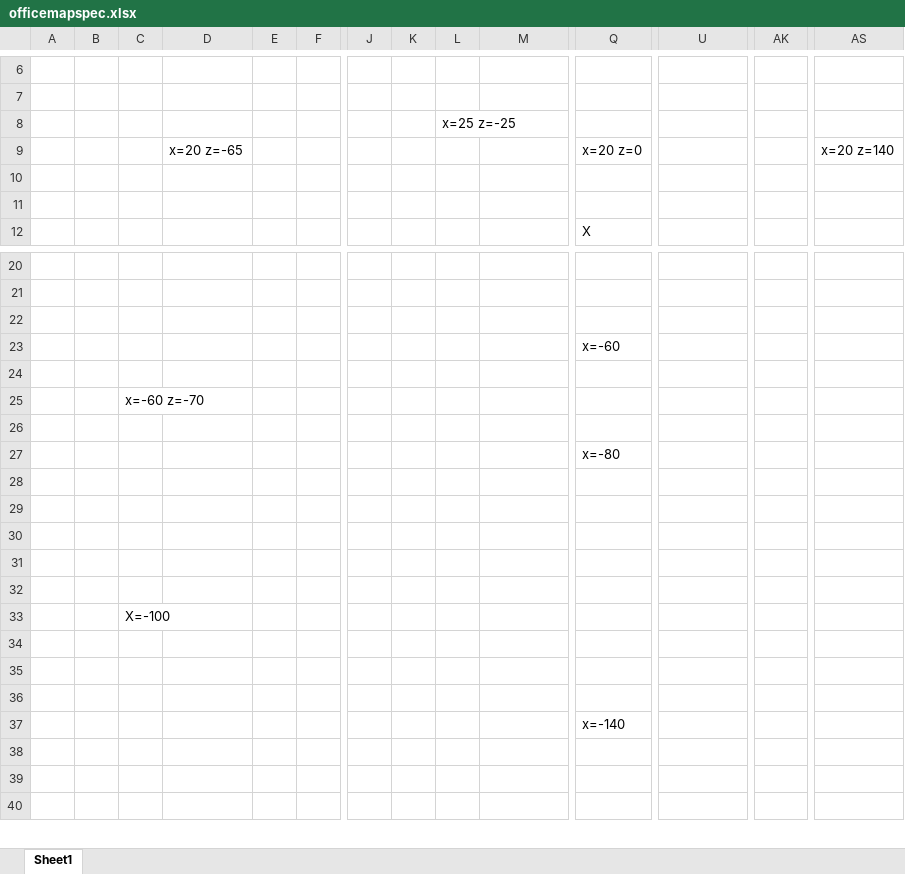
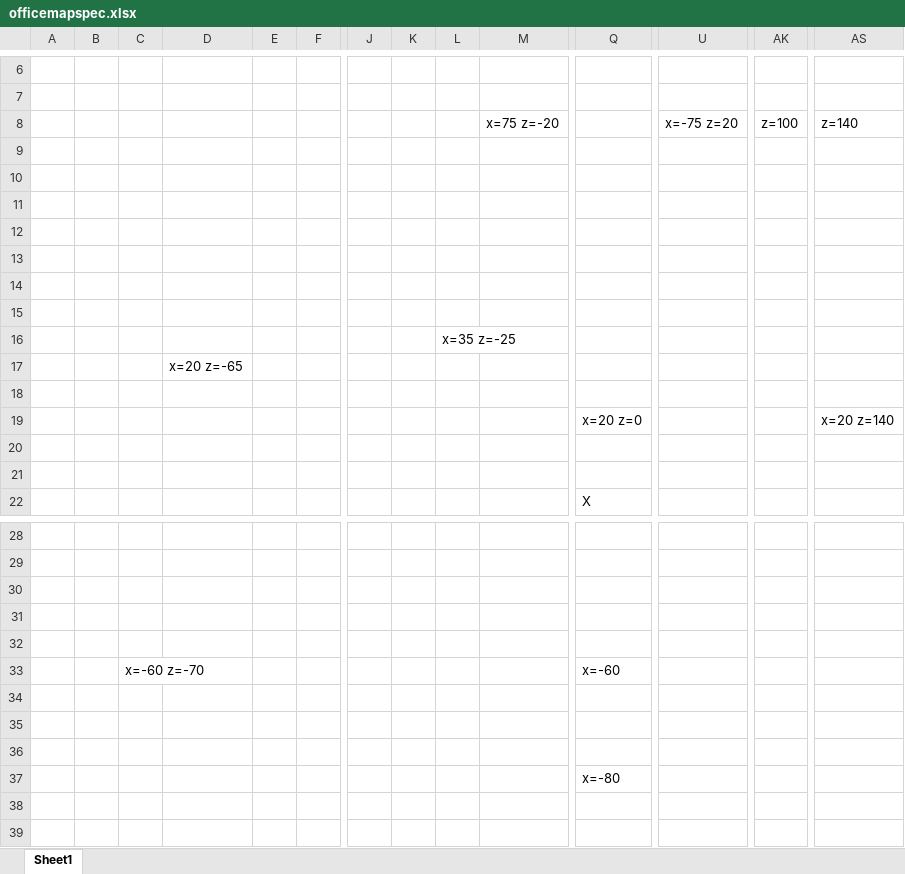
Before and after one commit to sh4d0w28/threejs-cannon-webpack-starter, an Excel workbook: design/officemapspec.xlsx, sheet Sheet1, drawn as a sheet; only a part is shown, gaps mark what is left out; the shorter side is filled out with more unchanged rows; values as stored, in another font and other column widths than the file's, no cell formats; removed rows and columns are numbered as before the commit, all else as after; rows hold the shown columns only; the diff covers the shown part only; the diff names each change by its address in the sheet, - before the commit and + after, or states it on an @@ line.

```diff
--- a/design/officemapspec.xlsx (sheet Sheet1)
+++ b/design/officemapspec.xlsx (sheet Sheet1)
+row 8:  |  |  |  |  |  |  |  |  | x=75 z=-20 |  | x=-75 z=20 | z=100 | z=140
+row 9: (empty)
+row 10: (empty)
+row 11: (empty)
+row 12: (empty)
+row 13: (empty)
+row 14: (empty)
+row 15: (empty)
-L16: x=25 z=-25
+L16: x=35 z=-25
+row 17:  |  |  | x=20 z=-65
+row 18: (empty)
-D19: x=20 z=-65
+D19: (empty)
-row 23:  |  |  |  |  |  |  |  |  |  | x=-60
-C32: x=-60 z=-70
+C32: (empty)
+row 33:  |  | x=-60 z=-70 |  |  |  |  |  |  |  | x=-60
+row 34: (empty)
+row 35: (empty)
-row 28: (empty)
-row 29: (empty)
```
Also changed, not shown: 17 added rows, 19 removed rows and 8 edited cells elsewhere in this sheet, cell formats, 5 other files.
